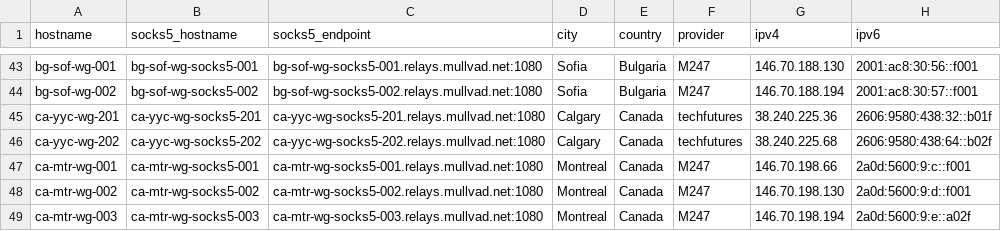
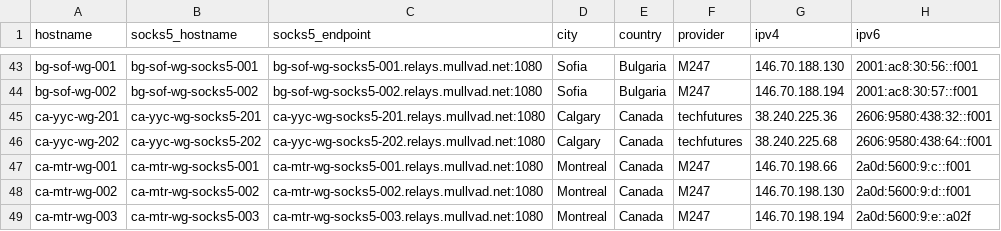
Before and after one commit to tommy-ca/mulvad-relay-list, a CSV file: relays.csv, drawn as a sheet; only a part is shown, gaps mark what is left out.

```diff
--- a/relays.csv
+++ b/relays.csv
@@ -44,4 +44,4 @@ bg-sof-wg-001,bg-sof-wg-socks5-001,bg-sof-wg-socks5-001.relays.mullvad.net:1080,
 bg-sof-wg-002,bg-sof-wg-socks5-002,bg-sof-wg-socks5-002.relays.mullvad.net:1080,Sofia,Bulgaria,M247,146.70.188.194,2001:ac8:30:57::f001
-ca-yyc-wg-201,ca-yyc-wg-socks5-201,ca-yyc-wg-socks5-201.relays.mullvad.net:1080,Calgary,Canada,techfutures,38.240.225.36,2606:9580:438:32::b01f
-ca-yyc-wg-202,ca-yyc-wg-socks5-202,ca-yyc-wg-socks5-202.relays.mullvad.net:1080,Calgary,Canada,techfutures,38.240.225.68,2606:9580:438:64::b02f
+ca-yyc-wg-201,ca-yyc-wg-socks5-201,ca-yyc-wg-socks5-201.relays.mullvad.net:1080,Calgary,Canada,techfutures,38.240.225.36,2606:9580:438:32::f001
+ca-yyc-wg-202,ca-yyc-wg-socks5-202,ca-yyc-wg-socks5-202.relays.mullvad.net:1080,Calgary,Canada,techfutures,38.240.225.68,2606:9580:438:64::f001
 ca-mtr-wg-001,ca-mtr-wg-socks5-001,ca-mtr-wg-socks5-001.relays.mullvad.net:1080,Montreal,Canada,M247,146.70.198.66,2a0d:5600:9:c::f001
```
Also changed, not shown: 2 other files.
